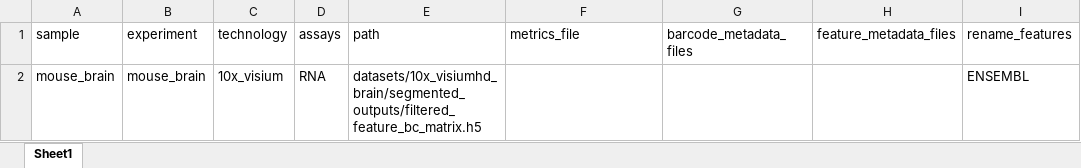
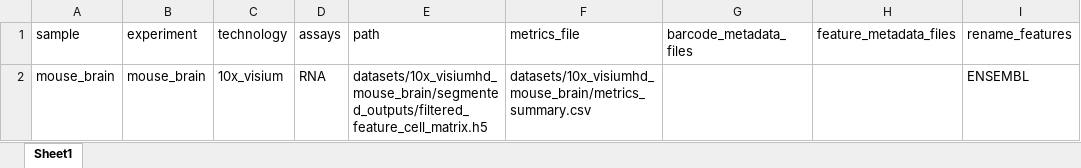
Before and after one commit to dcgc-bfx/scrnaseq2, an Excel workbook: datasets/10x_visiumhd_mouse_brain.xlsx, sheet Sheet1, drawn as a sheet; only a part is shown; values as stored, in another font and other column widths than the file's, no borders; the diff names each change by its address in the sheet, - before the commit and + after, or states it on an @@ line.

Commit message:
Updated configuration files for visiumhd datasets

```diff
--- a/datasets/10x_visiumhd_mouse_brain.xlsx (sheet Sheet1)
+++ b/datasets/10x_visiumhd_mouse_brain.xlsx (sheet Sheet1)
-E2 (path): datasets/10x_visiumhd_brain/segmented_outputs/filtered_feature_bc_matrix.h5
+E2 (path): datasets/10x_visiumhd_mouse_brain/segmented_outputs/filtered_feature_cell_matrix.h5
-F2 (metrics_file): (empty)
+F2 (metrics_file): datasets/10x_visiumhd_mouse_brain/metrics_summary.csv
```
Also changed, not shown: datasets/10x_visiumhd_mouse_embryo.xlsx.
